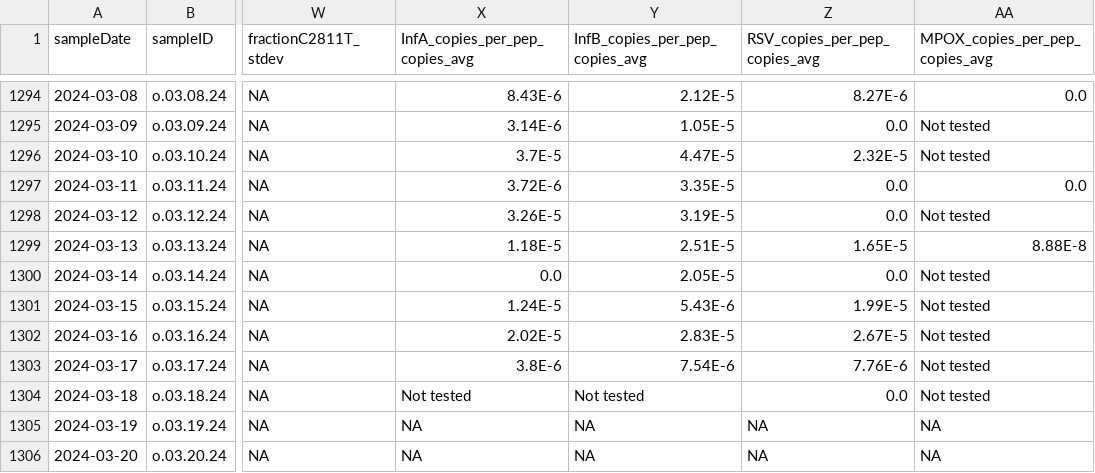
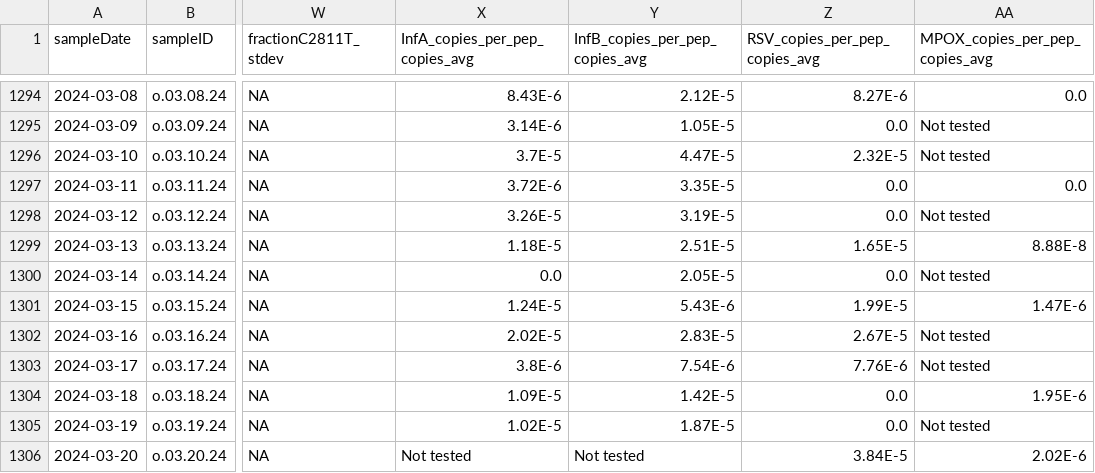
Before and after one commit to Delatolla-lab/PHESD, a CSV file: Wastewater/Ottawa/Data/wastewater_virus.csv, drawn as a sheet; only a part is shown, gaps mark what is left out; the diff names each change by its address in the sheet, - before the commit and + after, or states it on an @@ line.

```diff
--- a/Wastewater/Ottawa/Data/wastewater_virus.csv
+++ b/Wastewater/Ottawa/Data/wastewater_virus.csv
-AA1301 (MPOX_copies_per_pep_copies_avg): Not tested
+AA1301 (MPOX_copies_per_pep_copies_avg): 1.47E-6
-X1304 (InfA_copies_per_pep_copies_avg): Not tested
+X1304 (InfA_copies_per_pep_copies_avg): 1.09E-5
-Y1304 (InfB_copies_per_pep_copies_avg): Not tested
+Y1304 (InfB_copies_per_pep_copies_avg): 1.42E-5
-AA1304 (MPOX_copies_per_pep_copies_avg): Not tested
+AA1304 (MPOX_copies_per_pep_copies_avg): 1.95E-6
-X1305 (InfA_copies_per_pep_copies_avg): NA
+X1305 (InfA_copies_per_pep_copies_avg): 1.02E-5
-Y1305 (InfB_copies_per_pep_copies_avg): NA
+Y1305 (InfB_copies_per_pep_copies_avg): 1.87E-5
-Z1305 (RSV_copies_per_pep_copies_avg): NA
+Z1305 (RSV_copies_per_pep_copies_avg): 0.0
-AA1305 (MPOX_copies_per_pep_copies_avg): NA
+AA1305 (MPOX_copies_per_pep_copies_avg): Not tested
-X1306 (InfA_copies_per_pep_copies_avg): NA
+X1306 (InfA_copies_per_pep_copies_avg): Not tested
-Y1306 (InfB_copies_per_pep_copies_avg): NA
+Y1306 (InfB_copies_per_pep_copies_avg): Not tested
-Z1306 (RSV_copies_per_pep_copies_avg): NA
+Z1306 (RSV_copies_per_pep_copies_avg): 3.84E-5
-AA1306 (MPOX_copies_per_pep_copies_avg): NA
+AA1306 (MPOX_copies_per_pep_copies_avg): 2.02E-6
```
